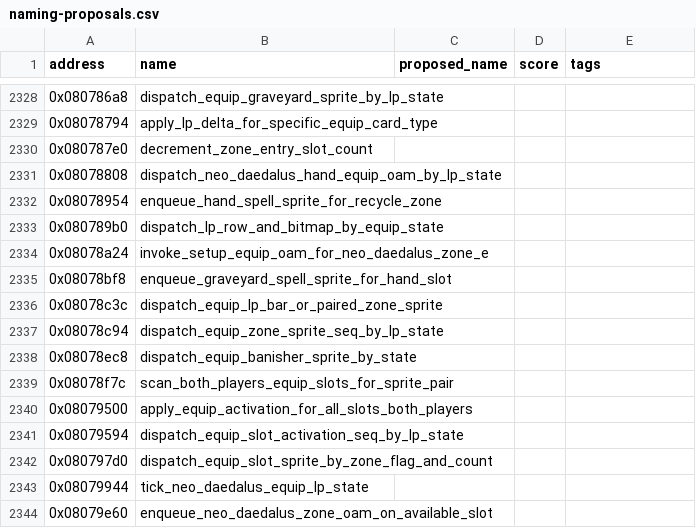
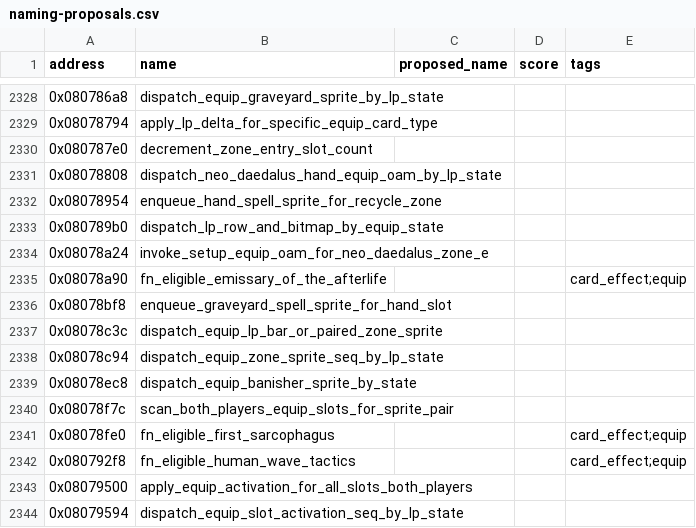
Before and after one commit to yusjoel/yugioh-ex2006-re, a CSV file: doc/dev/naming-proposals.csv, drawn as a sheet; only a part is shown, gaps mark what is left out; the shorter side is filled out with more unchanged rows; the diff names each change by its address in the sheet, - before the commit and + after, or states it on an @@ line.

```diff
--- a/doc/dev/naming-proposals.csv
+++ b/doc/dev/naming-proposals.csv
+row 2335: 0x08078a90 | fn_eligible_emissary_of_the_afterlife |  |  | card_effect;equip
+row 2341: 0x08078fe0 | fn_eligible_first_sarcophagus |  |  | card_effect;equip
+row 2342: 0x080792f8 | fn_eligible_human_wave_tactics |  |  | card_effect;equip
```
Also changed, not shown: 15 other files.
